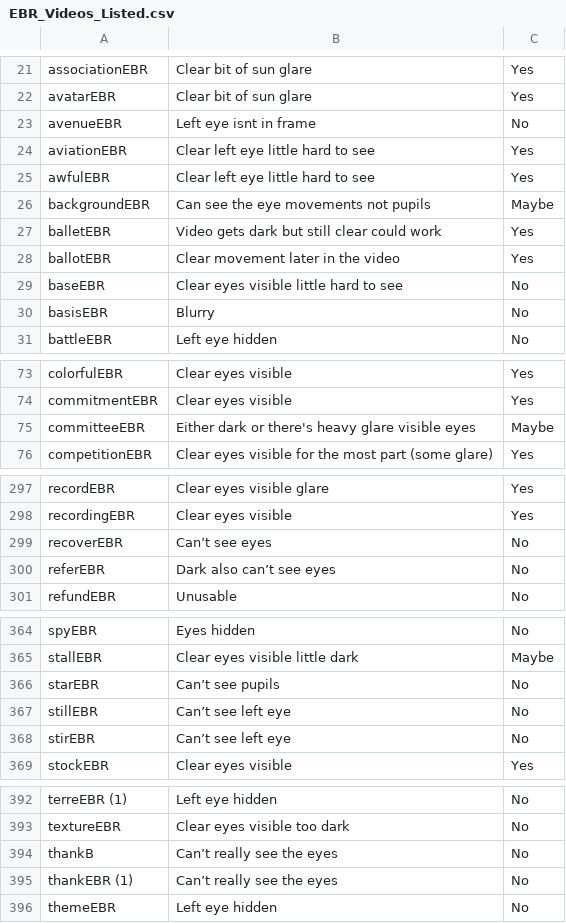
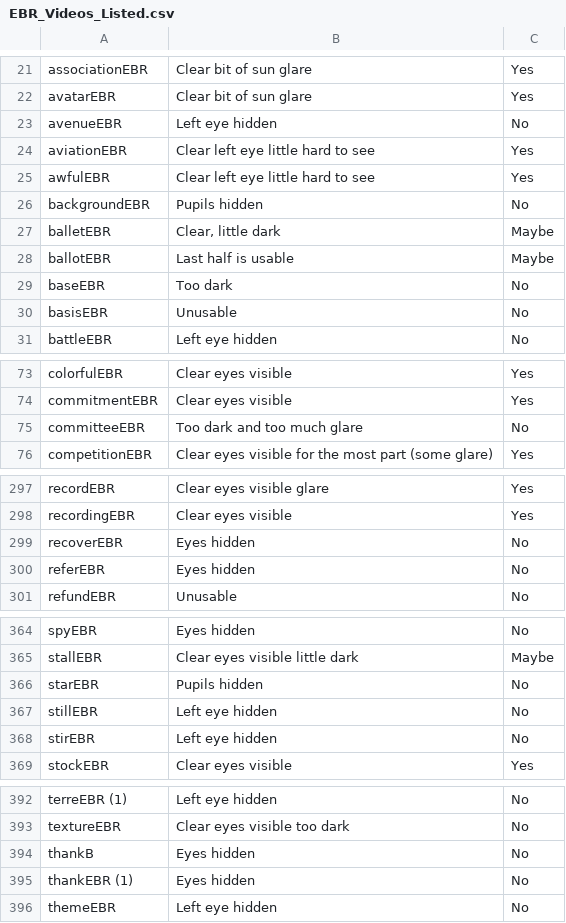
Before and after one commit to zohairahmedd/rescript, a CSV file: EBR_Videos_Listed.csv, drawn as a sheet; only a part is shown, gaps mark what is left out; the diff covers the shown part only.

Commit message:
updated excel sheet

```diff
--- a/EBR_Videos_Listed.csv
+++ b/EBR_Videos_Listed.csv
@@ -22,10 +22,10 @@ associationEBR,Clear bit of sun glare,Yes
 avatarEBR,Clear bit of sun glare,Yes
-avenueEBR,Left eye isnt in frame,No
+avenueEBR,Left eye hidden,No
 aviationEBR,Clear left eye little hard to see,Yes
 awfulEBR,Clear left eye little hard to see,Yes
-backgroundEBR,Can see the eye movements not pupils,Maybe
-balletEBR,Video gets dark but still clear could work,Yes
-ballotEBR,Clear movement later in the video,Yes
-baseEBR,Clear eyes visible little hard to see,No
-basisEBR,Blurry,No
+backgroundEBR,Pupils hidden,No
+balletEBR,"Clear, little dark",Maybe
+ballotEBR,Last half is usable,Maybe
+baseEBR,Too dark,No
+basisEBR,Unusable,No
 battleEBR,Left eye hidden,No
@@ -74,3 +74,3 @@ colorfulEBR,Clear eyes visible,Yes
 commitmentEBR,Clear eyes visible,Yes
-committeeEBR,Either dark or there's heavy glare visible eyes,Maybe
+committeeEBR,Too dark and too much glare,No
 competitionEBR,Clear eyes visible for the most part (some glare),Yes
@@ -298,4 +298,4 @@ recordEBR,Clear eyes visible glare,Yes
 recordingEBR,Clear eyes visible,Yes
-recoverEBR,Can’t see eyes,No
-referEBR,Dark also can’t see eyes,No
+recoverEBR,Eyes hidden,No
+referEBR,Eyes hidden,No
 refundEBR,Unusable,No
@@ -365,5 +365,5 @@ spyEBR,Eyes hidden,No
 stallEBR,Clear eyes visible little dark,Maybe
-starEBR,Can’t see pupils,No
-stillEBR,Can’t see left eye,No
-stirEBR,Can’t see left eye,No
+starEBR,Pupils hidden,No
+stillEBR,Left eye hidden,No
+stirEBR,Left eye hidden,No
 stockEBR,Clear eyes visible,Yes
@@ -393,4 +393,4 @@ terreEBR (1),Left eye hidden,No
 textureEBR,Clear eyes visible too dark,No
-thankB,Can’t really see the eyes,No
-thankEBR (1),Can’t really see the eyes,No
+thankB,Eyes hidden,No
+thankEBR (1),Eyes hidden,No
 themeEBR,Left eye hidden,No
```
Also changed, not shown: 8 edited cells elsewhere in this file.
